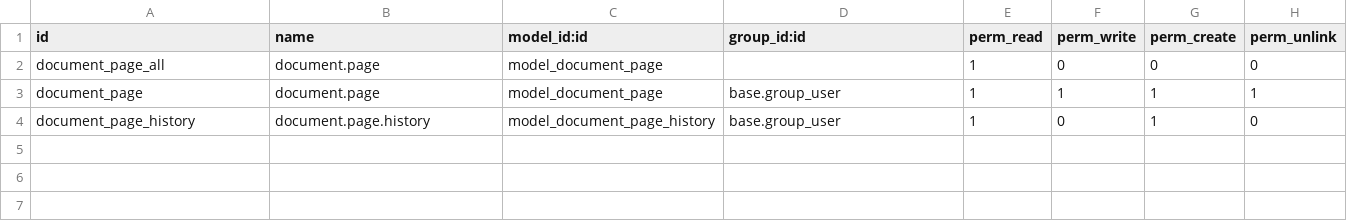
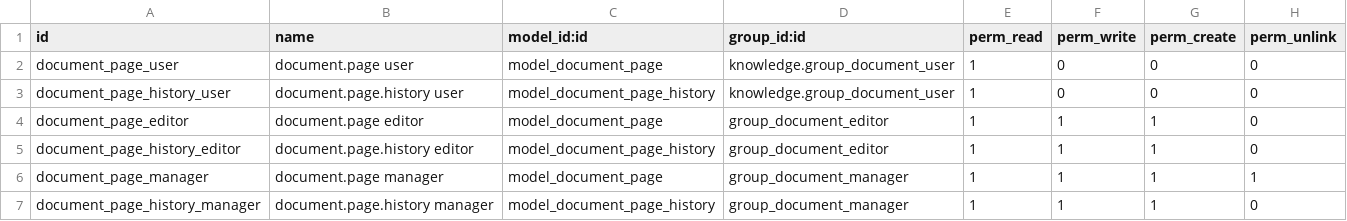
Before and after one commit to michaelslade54/knowledge, a CSV file: document_page/security/ir.model.access.csv, drawn as a sheet.

Commit message:
[IMP][10.0][document_page] Change Requests and workflow improvements on documents (#155)

```diff
--- a/document_page/security/ir.model.access.csv
+++ b/document_page/security/ir.model.access.csv
@@ -1,4 +1,7 @@
 id,name,model_id:id,group_id:id,perm_read,perm_write,perm_create,perm_unlink
-document_page_all,document.page,model_document_page,,1,0,0,0
-document_page,document.page,model_document_page,base.group_user,1,1,1,1
-document_page_history,document.page.history,model_document_page_history,base.group_user,1,0,1,0
+document_page_user,document.page user,model_document_page,knowledge.group_document_user,1,0,0,0
+document_page_history_user,document.page.history user,model_document_page_history,knowledge.group_document_user,1,0,0,0
+document_page_editor,document.page editor,model_document_page,group_document_editor,1,1,1,0
+document_page_history_editor,document.page.history editor,model_document_page_history,group_document_editor,1,1,1,0
+document_page_manager,document.page manager,model_document_page,group_document_manager,1,1,1,1
+document_page_history_manager,document.page.history manager,model_document_page_history,group_document_manager,1,1,1,0
```
Also changed, not shown: 20 other files.
